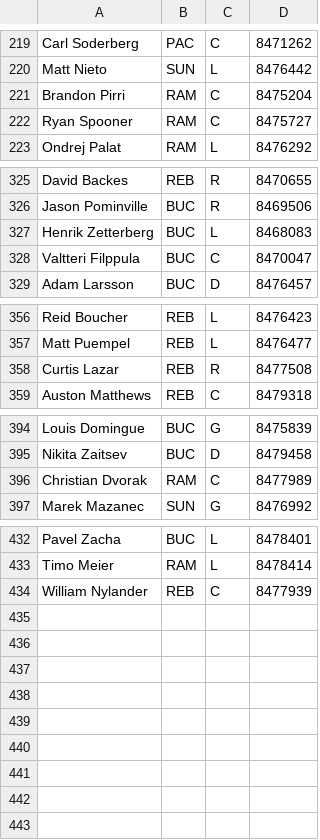
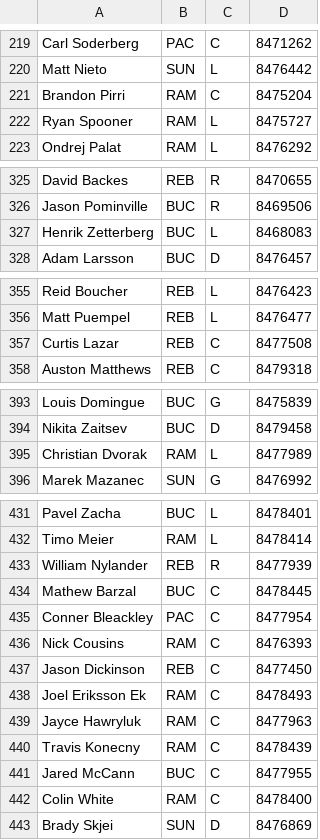
Before and after one commit to SunsHC/NCHLStats, a CSV file: NCHLStats/bin/Debug/DB NCHL.csv, drawn as a sheet; only a part is shown, gaps mark what is left out; the diff covers the shown part only.

```diff
--- a/NCHLStats/bin/Debug/DB NCHL.csv
+++ b/NCHLStats/bin/Debug/DB NCHL.csv
@@ -221,3 +221,3 @@ Matt Nieto,SUN,L,8476442
 Brandon Pirri,RAM,C,8475204
-Ryan Spooner,RAM,C,8475727
+Ryan Spooner,RAM,L,8475727
 Ondrej Palat,RAM,L,8476292
@@ -327,3 +327,2 @@ Jason Pominville,BUC,R,8469506
 Henrik Zetterberg,BUC,L,8468083
-Valtteri Filppula,BUC,C,8470047
 Adam Larsson,BUC,D,8476457
@@ -357,3 +356,3 @@ Reid Boucher,REB,L,8476423
 Matt Puempel,REB,L,8476477
-Curtis Lazar,REB,R,8477508
+Curtis Lazar,REB,C,8477508
 Auston Matthews,REB,C,8479318
@@ -395,3 +394,3 @@ Louis Domingue,BUC,G,8475839
 Nikita Zaitsev,BUC,D,8479458
-Christian Dvorak,RAM,C,8477989
+Christian Dvorak,RAM,L,8477989
 Marek Mazanec,SUN,G,8476992
@@ -433,2 +432,12 @@ Pavel Zacha,BUC,L,8478401
 Timo Meier,RAM,L,8478414
-William Nylander,REB,C,8477939
+William Nylander,REB,R,8477939
+Mathew Barzal,BUC,C,8478445
+Conner Bleackley,PAC,C,8477954
+Nick Cousins,RAM,C,8476393
+Jason Dickinson,REB,C,8477450
+Joel Eriksson Ek,RAM,C,8478493
+Jayce Hawryluk,RAM,C,8477963
+Travis Konecny,RAM,C,8478439
+Jared McCann,BUC,C,8477955
+Colin White,RAM,C,8478400
+Brady Skjei,SUN,D,8476869
```
Also changed, not shown: 1 edited cell elsewhere in this file, 33 other files.
